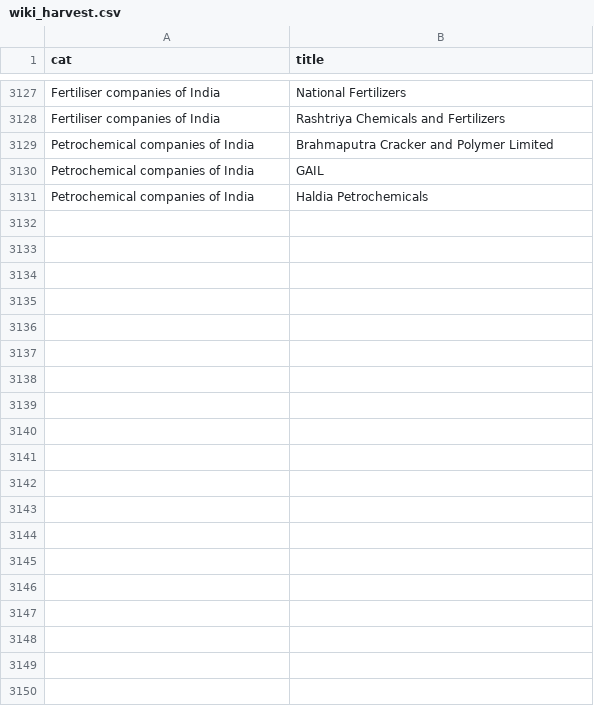
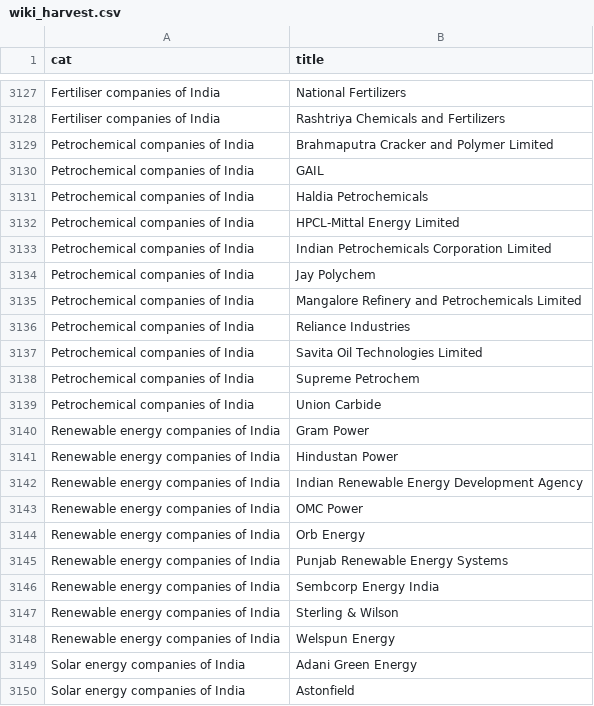
Before and after one commit to legal-team-git/Companies-and-compliances, a CSV file: data/work/wiki_harvest.csv, drawn as a sheet; only a part is shown, gaps mark what is left out; the diff covers the shown part only; the diff names each change by its address in the sheet, - before the commit and + after, or states it on an @@ line.

```diff
--- a/data/work/wiki_harvest.csv
+++ b/data/work/wiki_harvest.csv
+row 3132: Petrochemical companies of India | HPCL-Mittal Energy Limited
+row 3133: Petrochemical companies of India | Indian Petrochemicals Corporation Limited
+row 3134: Petrochemical companies of India | Jay Polychem
+row 3135: Petrochemical companies of India | Mangalore Refinery and Petrochemicals Limited
+row 3136: Petrochemical companies of India | Reliance Industries
+row 3137: Petrochemical companies of India | Savita Oil Technologies Limited
+row 3138: Petrochemical companies of India | Supreme Petrochem
+row 3139: Petrochemical companies of India | Union Carbide
+row 3140: Renewable energy companies of India | Gram Power
+row 3141: Renewable energy companies of India | Hindustan Power
+row 3142: Renewable energy companies of India | Indian Renewable Energy Development Agency
+row 3143: Renewable energy companies of India | OMC Power
+row 3144: Renewable energy companies of India | Orb Energy
+row 3145: Renewable energy companies of India | Punjab Renewable Energy Systems
+row 3146: Renewable energy companies of India | Sembcorp Energy India
+row 3147: Renewable energy companies of India | Sterling & Wilson
+row 3148: Renewable energy companies of India | Welspun Energy
+row 3149: Solar energy companies of India | Adani Green Energy
+row 3150: Solar energy companies of India | Astonfield
```
Also changed, not shown: 15 added rows elsewhere in this file.
